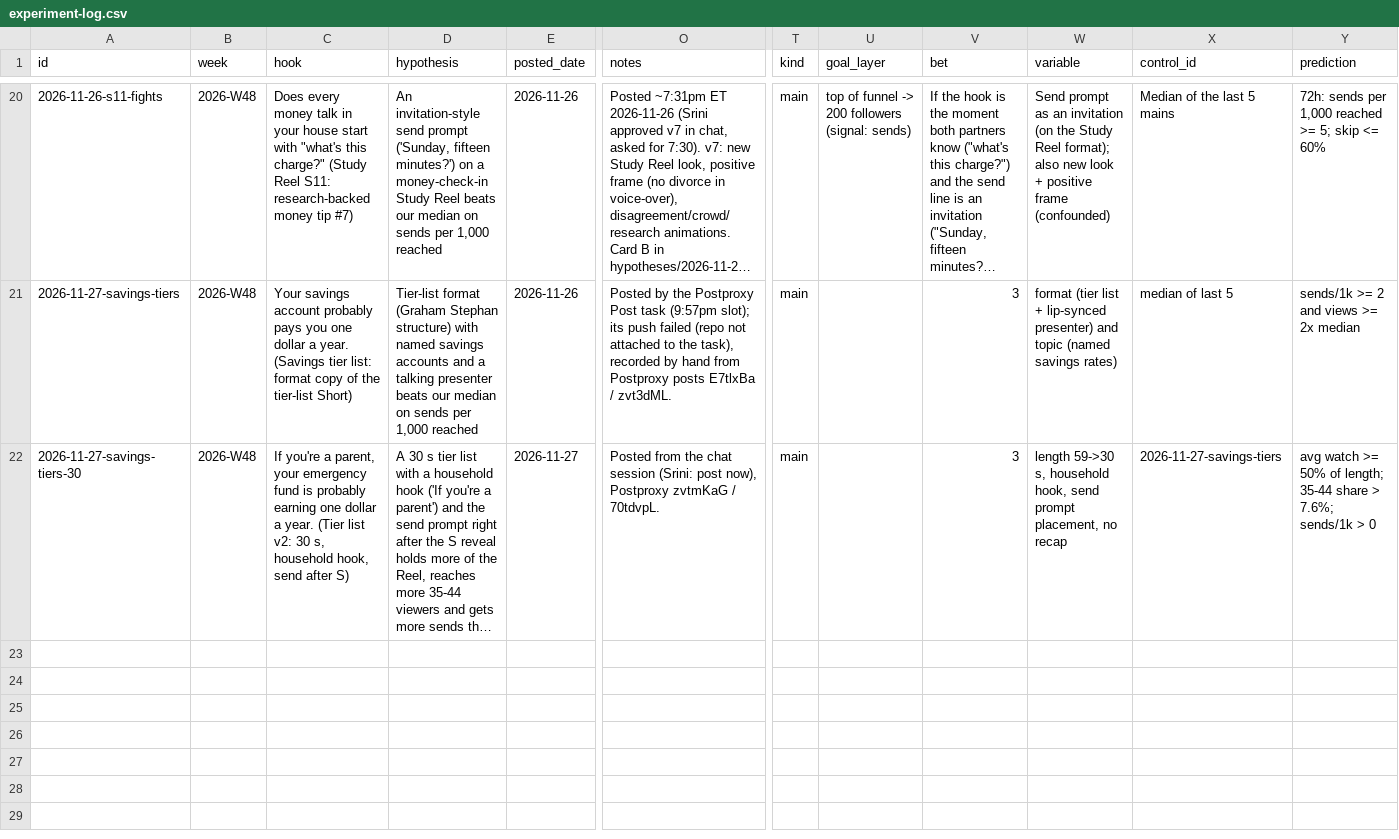
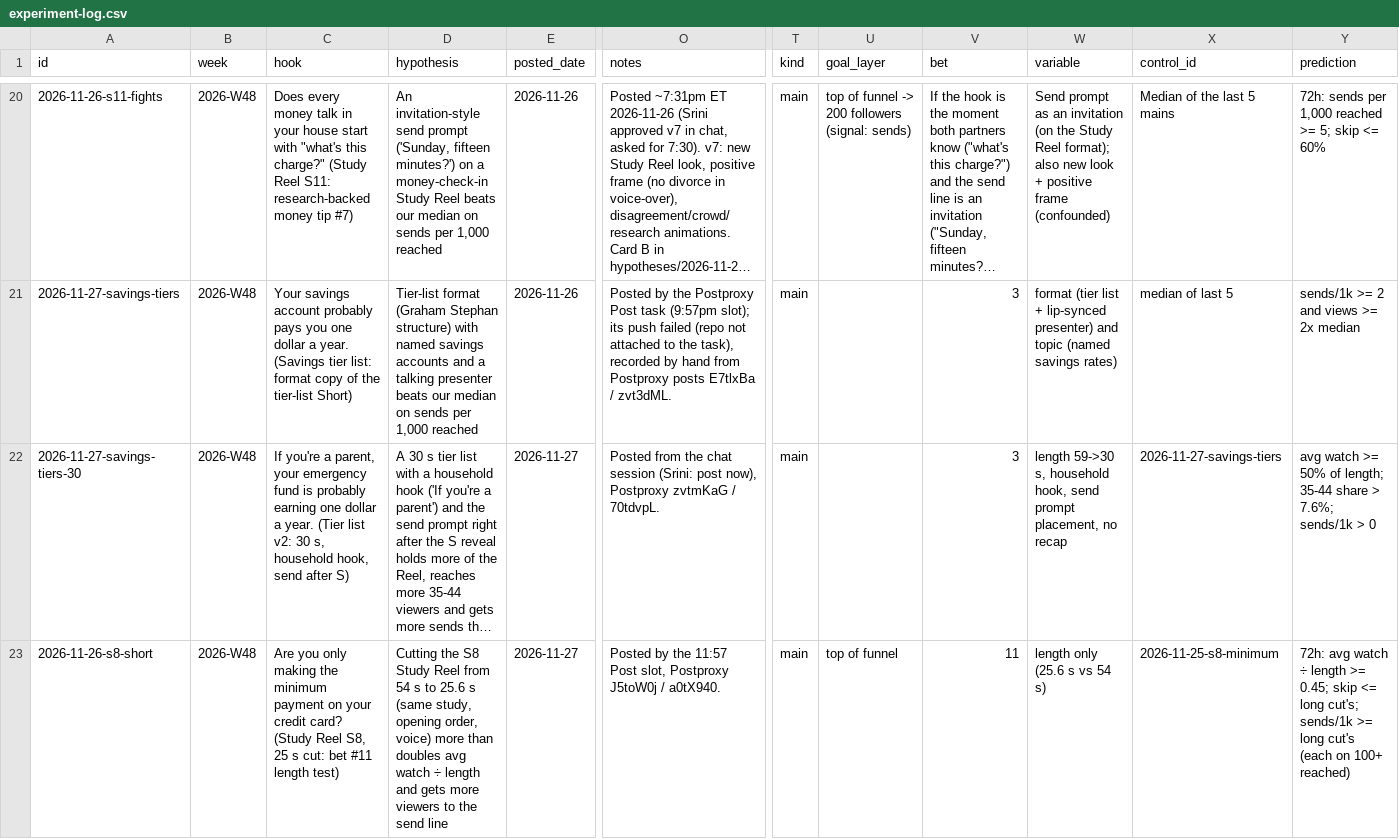
Before and after one commit to DivvyUpp/divvyupp-media, a CSV file: experiment-log.csv, drawn as a sheet; only a part is shown, gaps mark what is left out; long unchanged cells end in …; rows hold the shown columns only; the diff names each change by its address in the sheet, - before the commit and + after, or states it on an @@ line.

```diff
--- a/experiment-log.csv
+++ b/experiment-log.csv
+row 23: 2026-11-26-s8-short | 2026-W48 | Are you only making the minimum payment on your credit card? (Study Reel S8, 25 s cut: bet #11 length test) | Cutting the S8 Study Reel from 54 s to 25.6 s (same study, opening order, voice) more than doubles avg watch ÷ length and gets more viewers to the send line | 2026-11-27 | Posted by the 11:57 Post slot, Postproxy J5toW0j / a0tX940. | main | top of funnel | 11 | length only (25.6 s vs 54 s) | 2026-11-25-s8-minimum | 72h: avg watch ÷ length >= 0.45; skip <= long cut's; sends/1k >= long cut's (each on 100+ reached)
```
Also changed, not shown: 2 other files.
